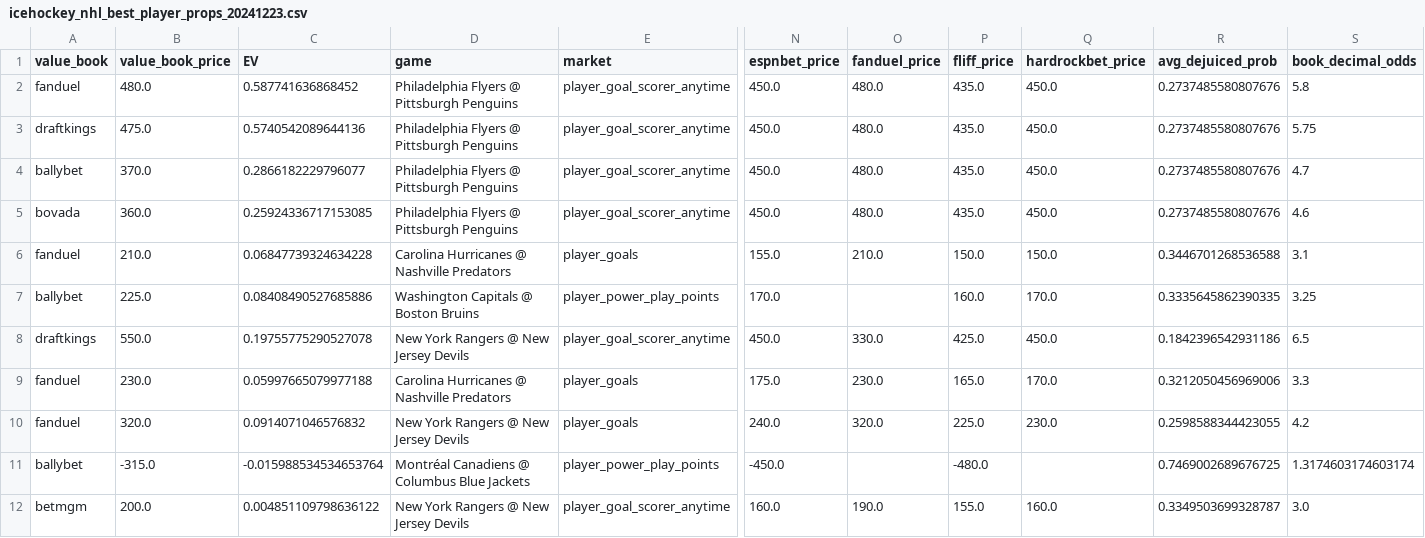
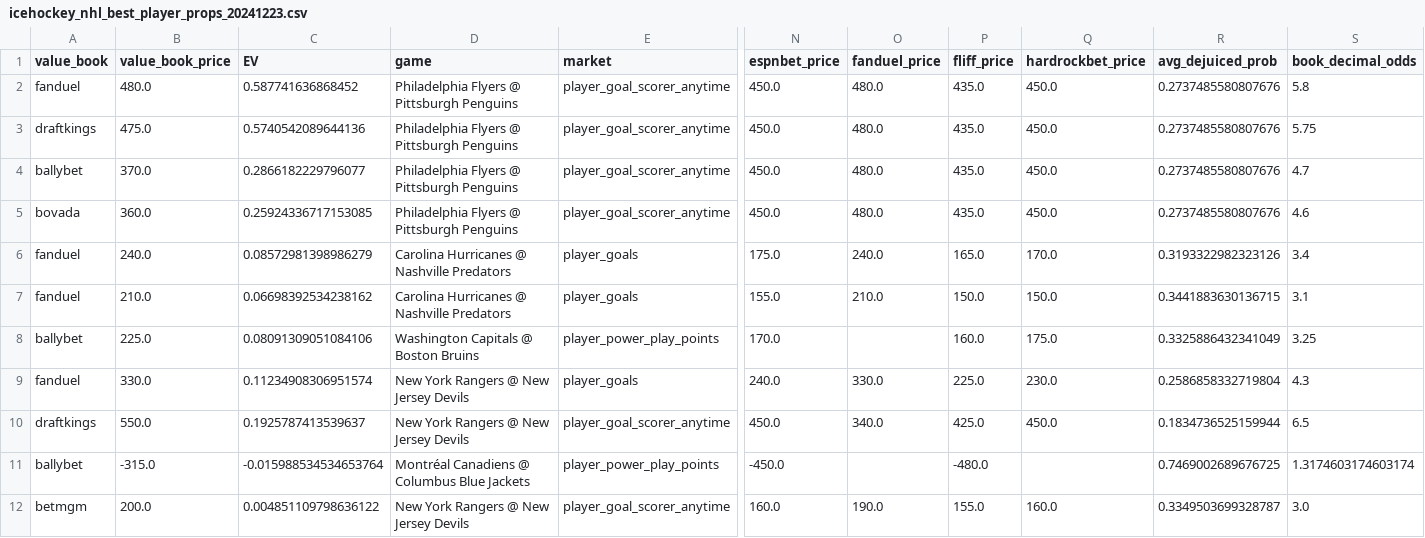
Before and after one commit to ldinan-git/sports-betting-ops, a CSV file: bet-ops/aggregated_csvs/output/best_player_props/icehockey_nhl/icehockey_nhl_best_player_props_20241223.csv, drawn as a sheet; only a part is shown, gaps mark what is left out; removed rows and columns are numbered as before the commit, all else as after; rows hold the shown columns only; the diff covers the shown part only; the diff names each change by its address in the sheet, - before the commit and + after, or states it on an @@ line.

Commit message:
Automated commit for icehockey_nhl on 20241223

```diff
--- a/bet-ops/aggregated_csvs/output/best_player_props/icehockey_nhl/icehockey_nhl_best_player_props_20241223.csv
+++ b/bet-ops/aggregated_csvs/output/best_player_props/icehockey_nhl/icehockey_nhl_best_player_props_20241223.csv
+row 6: fanduel | 240.0 | 0.08572981398986279 | Carolina Hurricanes @ Nashville Predators | player_goals | 175.0 | 240.0 | 165.0 | 170.0 | 0.3193322982323126 | 3.4
-C7 (EV): 0.06847739324634228
+C7 (EV): 0.06698392534238162
-R7 (avg_dejuiced_prob): 0.3446701268536588
+R7 (avg_dejuiced_prob): 0.3441883630136715
-C8 (EV): 0.08408490527685886
+C8 (EV): 0.08091309051084106
-Q8 (hardrockbet_price): 170.0
+Q8 (hardrockbet_price): 175.0
-R8 (avg_dejuiced_prob): 0.3335645862390335
+R8 (avg_dejuiced_prob): 0.3325886432341049
+row 9: fanduel | 330.0 | 0.11234908306951574 | New York Rangers @ New Jersey Devils | player_goals | 240.0 | 330.0 | 225.0 | 230.0 | 0.2586858332719804 | 4.3
-C10 (EV): 0.19755775290527078
+C10 (EV): 0.1925787413539637
-O10 (fanduel_price): 330.0
+O10 (fanduel_price): 340.0
-R10 (avg_dejuiced_prob): 0.1842396542931186
+R10 (avg_dejuiced_prob): 0.1834736525159944
-row 9: fanduel | 230.0 | 0.05997665079977188 | Carolina Hurricanes @ Nashville Predators | player_goals | 175.0 | 230.0 | 165.0 | 170.0 | 0.3212050456969006 | 3.3
-row 10: fanduel | 320.0 | 0.0914071046576832 | New York Rangers @ New Jersey Devils | player_goals | 240.0 | 320.0 | 225.0 | 230.0 | 0.2598588344423055 | 4.2
```
Also changed, not shown: 1 added row, 3 removed rows and 1 edited cell elsewhere in this file, 14 other files.
